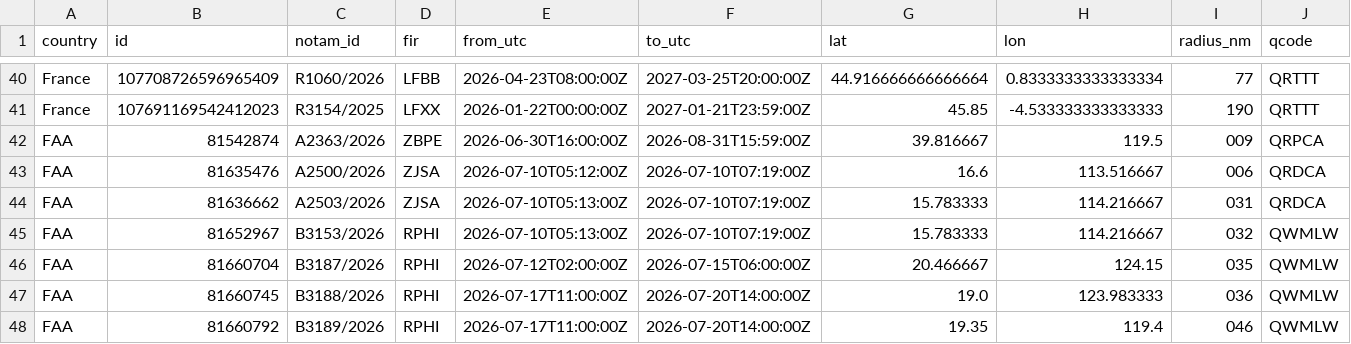
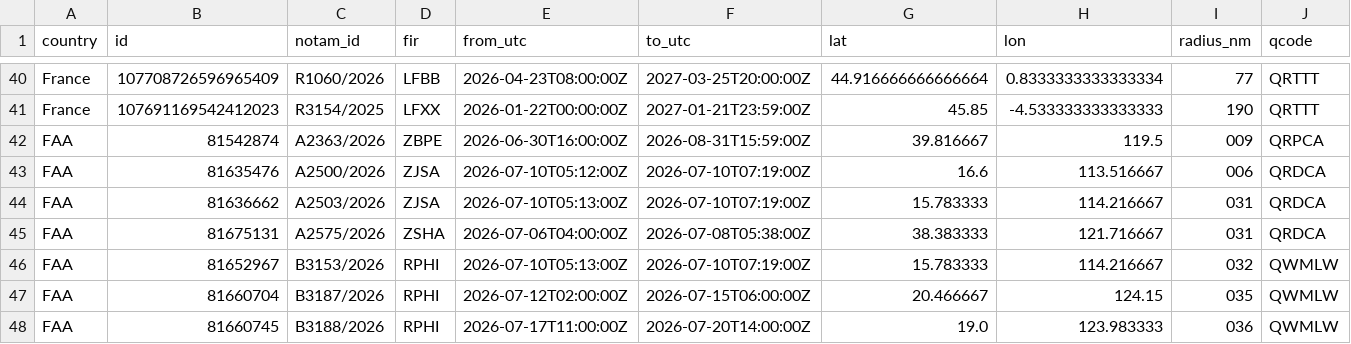
Before and after one commit to lzq1206/notam-whisper, a CSV file: history/notams/2026-W27.csv, drawn as a sheet; only a part is shown, gaps mark what is left out; the shorter side is filled out with more unchanged rows; rows hold the shown columns only; the diff names each change by its address in the sheet, - before the commit and + after, or states it on an @@ line.

```diff
--- a/history/notams/2026-W27.csv
+++ b/history/notams/2026-W27.csv
+row 45: FAA | 81675131 | A2575/2026 | ZSHA | 2026-07-06T04:00:00Z | 2026-07-08T05:38:00Z | 38.383333 | 121.716667 | 031 | QRDCA
```
Also changed, not shown: notams.csv, 2 other files.
